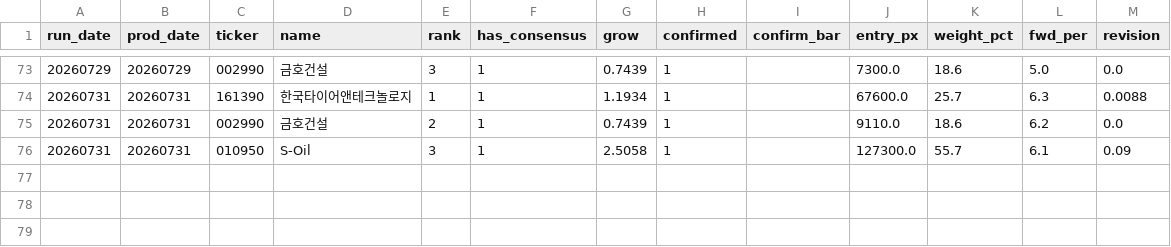
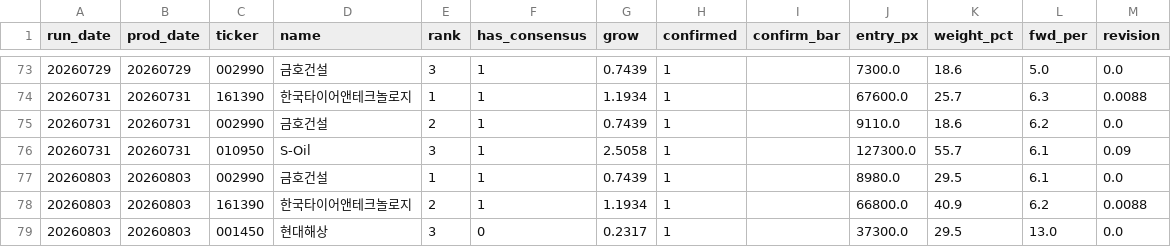
Before and after one commit to VolumeQuant/quant_py-main, a CSV file: kr_eps_momentum/conviction_fusion_log.csv, drawn as a sheet; only a part is shown, gaps mark what is left out; the diff names each change by its address in the sheet, - before the commit and + after, or states it on an @@ line.

```diff
--- a/kr_eps_momentum/conviction_fusion_log.csv
+++ b/kr_eps_momentum/conviction_fusion_log.csv
+row 77: 20260803 | 20260803 | 002990 | 금호건설 | 1 | 1 | 0.7439 | 1 |  | 8980.0 | 29.5 | 6.1 | 0.0
+row 78: 20260803 | 20260803 | 161390 | 한국타이어앤테크놀로지 | 2 | 1 | 1.1934 | 1 |  | 66800.0 | 40.9 | 6.2 | 0.0088
+row 79: 20260803 | 20260803 | 001450 | 현대해상 | 3 | 0 | 0.2317 | 1 |  | 37300.0 | 29.5 | 13.0 | 0.0
```
Also changed, not shown: 6 other files.
